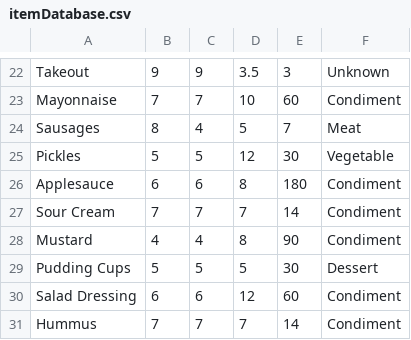
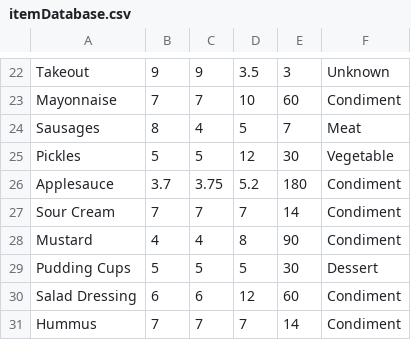
Before and after one commit to talamo13/Team-4-Fridge-Manager, a CSV file: itemDatabase.csv, drawn as a sheet; only a part is shown, gaps mark what is left out.

Commit message:
apple sauce is now smaller

```diff
--- a/itemDatabase.csv
+++ b/itemDatabase.csv
@@ -25,3 +25,3 @@ Sausages,8,4,5,7,Meat
 Pickles,5,5,12,30,Vegetable
-Applesauce,6,6,8,180,Condiment
+Applesauce,3.7,3.75,5.2,180,Condiment
 Sour Cream,7,7,7,14,Condiment
```
